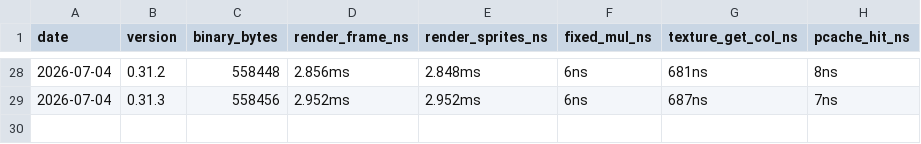
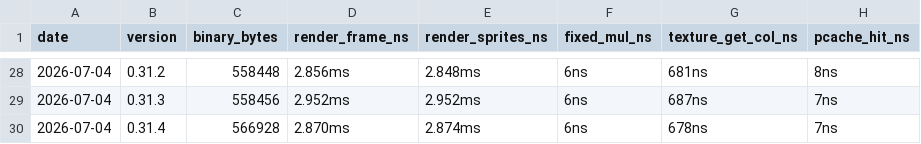
Before and after one commit to MacCracken/cyrius-doom, a CSV file: bench-history.csv, drawn as a sheet; only a part is shown, gaps mark what is left out.

```diff
--- a/bench-history.csv
+++ b/bench-history.csv
@@ -29 +29,2 @@ date,version,binary_bytes,render_frame_ns,render_sprites_ns,fixed_mul_ns,texture
 2026-07-04,0.31.3,558456,2.952ms,2.952ms,6ns,687ns,7ns
+2026-07-04,0.31.4,566928,2.870ms,2.874ms,6ns,678ns,7ns
```
Also changed, not shown: 13 other files.
